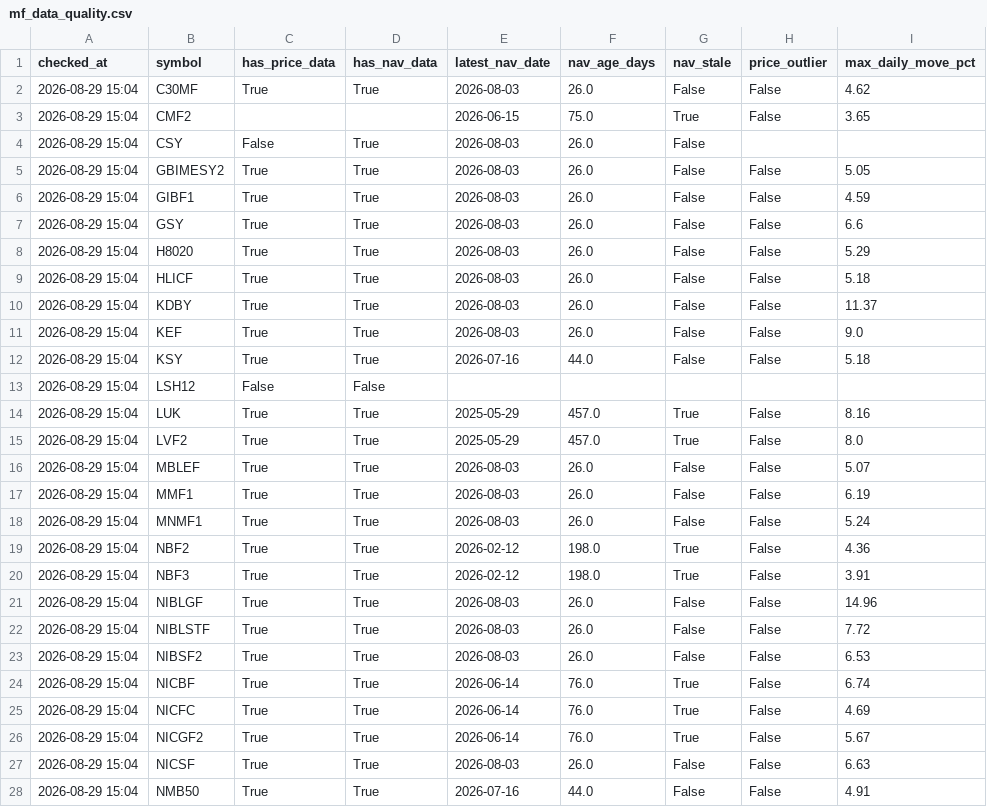
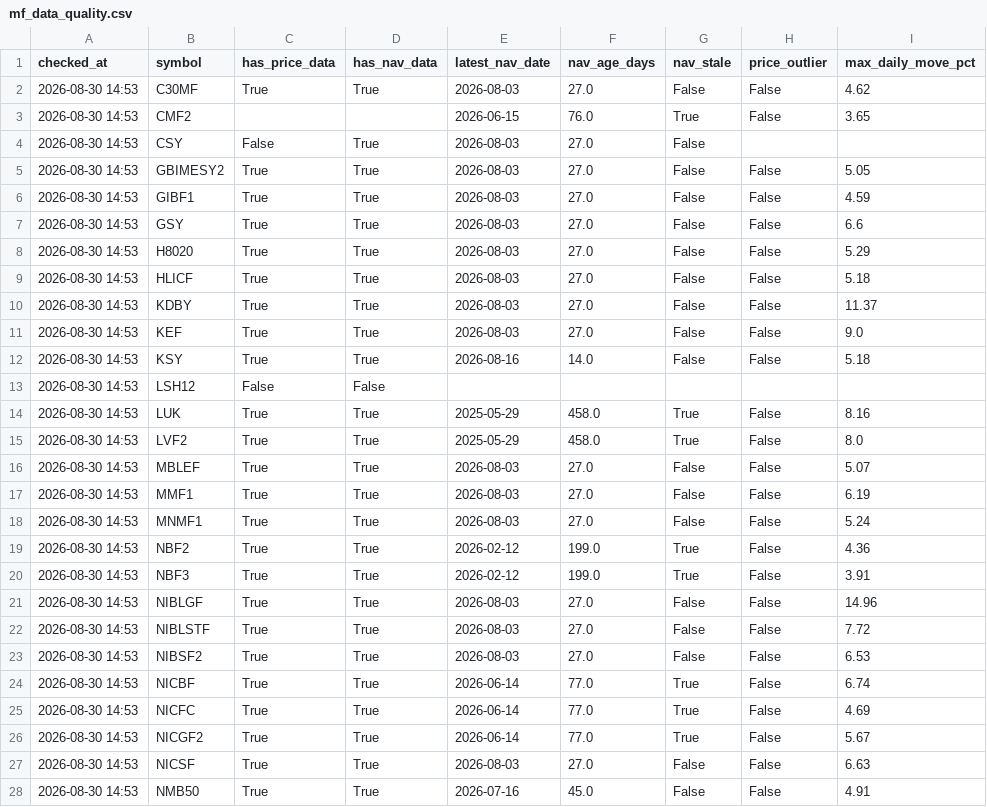
Before and after one commit to Uknowme-h/nepal-mf-quant, a CSV file: data/processed/mf_data_quality.csv, drawn as a sheet; only a part is shown; the diff covers the shown part only; the diff names each change by its address in the sheet, - before the commit and + after, or states it on an @@ line.

```diff
--- a/data/processed/mf_data_quality.csv
+++ b/data/processed/mf_data_quality.csv
-A2:A28 (checked_at): 2026-08-29 15:04
+A2:A28 (checked_at): 2026-08-30 14:53
-F2 (nav_age_days): 26.0
+F2 (nav_age_days): 27.0
-F3 (nav_age_days): 75.0
+F3 (nav_age_days): 76.0
-F4:F11 (nav_age_days): 26.0
+F4:F11 (nav_age_days): 27.0
-E12 (latest_nav_date): 2026-07-16
+E12 (latest_nav_date): 2026-08-16
-F12 (nav_age_days): 44.0
+F12 (nav_age_days): 14.0
-F14:F15 (nav_age_days): 457.0
+F14:F15 (nav_age_days): 458.0
-F16:F18 (nav_age_days): 26.0
+F16:F18 (nav_age_days): 27.0
-F19:F20 (nav_age_days): 198.0
+F19:F20 (nav_age_days): 199.0
-F21:F23 (nav_age_days): 26.0
+F21:F23 (nav_age_days): 27.0
-F24:F26 (nav_age_days): 76.0
+F24:F26 (nav_age_days): 77.0
-F27 (nav_age_days): 26.0
+F27 (nav_age_days): 27.0
-F28 (nav_age_days): 44.0
+F28 (nav_age_days): 45.0
```
Also changed, not shown: 37 edited cells elsewhere in this file, data/processed/mf_daily_snapshot.csv, data/processed/mf_decision_table.csv, 9 other files.
